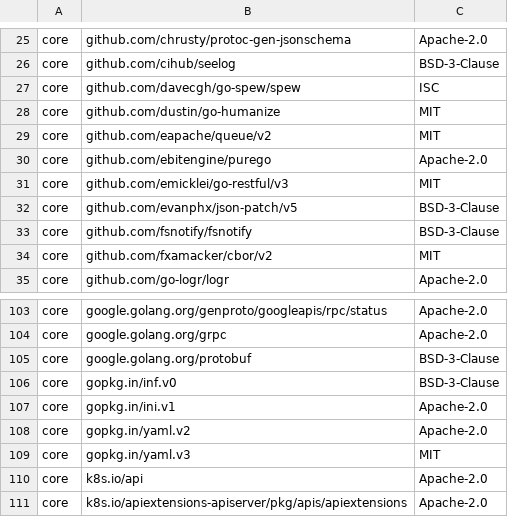
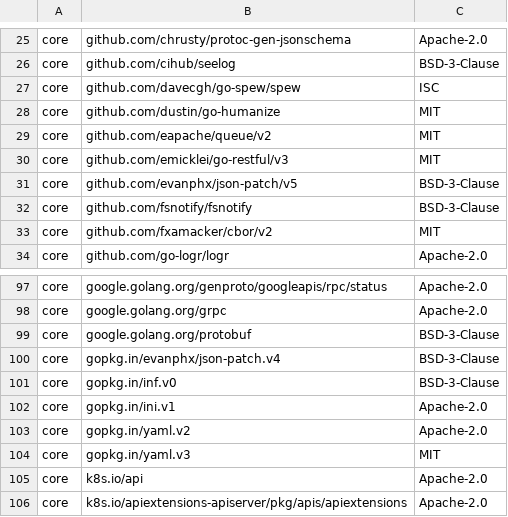
Before and after one commit to DataDog/watermarkpodautoscaler, a CSV file: LICENSE-3rdparty.csv, drawn as a sheet; only a part is shown, gaps mark what is left out; removed rows and columns are numbered as before the commit, all else as after; the diff covers the shown part only; the diff names each change by its address in the sheet, - before the commit and + after, or states it on an @@ line.

```diff
--- a/LICENSE-3rdparty.csv
+++ b/LICENSE-3rdparty.csv
-row 30: core | github.com/ebitengine/purego | Apache-2.0
+row 100: core | gopkg.in/evanphx/json-patch.v4 | BSD-3-Clause
```
Also changed, not shown: 3 added rows, 7 removed rows and 2 edited cells elsewhere in this file, 24 other files.
